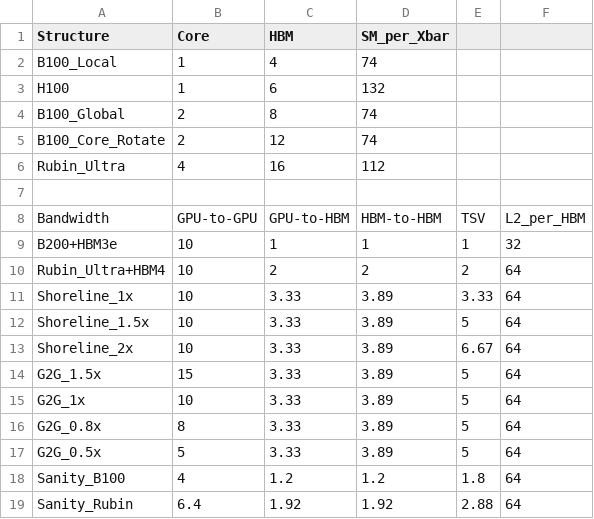
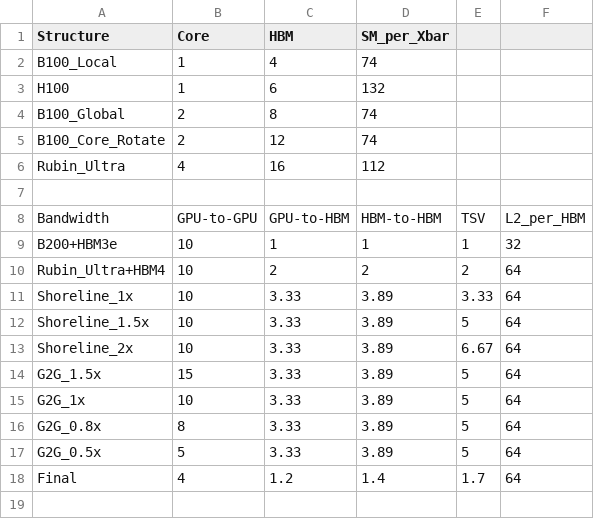
Before and after one commit to GyeongjaeLee/Booksim_HBMfabric, a CSV file: experiments.csv, drawn as a sheet.

```diff
--- a/experiments.csv
+++ b/experiments.csv
@@ -17,3 +17,2 @@ G2G_0.8x	8	3.33	3.89	5	64
 G2G_0.5x	5	3.33	3.89	5	64
-Sanity_B100	4	1.2	1.2	1.8	64
-Sanity_Rubin	6.4	1.92	1.92	2.88	64
+Final	4	1.2	1.4	1.7	64
```
Also changed, not shown: 4 other files.
